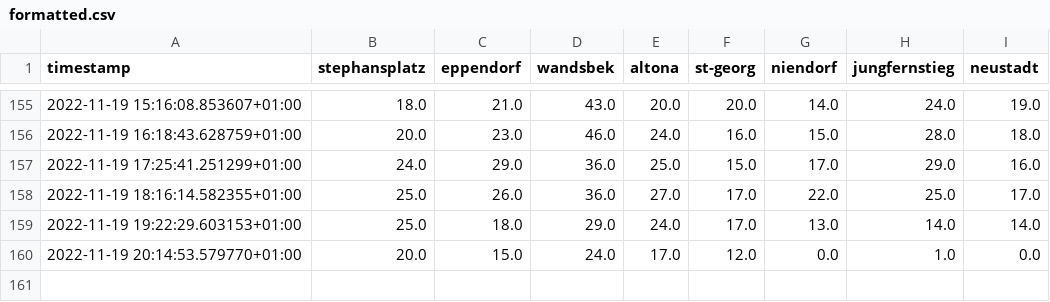
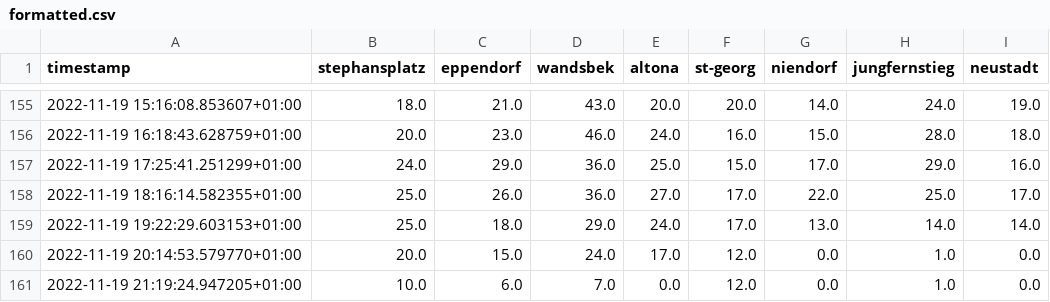
Before and after one commit to sv1990/scrape-occupancy, a CSV file: out/formatted/formatted.csv, drawn as a sheet; only a part is shown, gaps mark what is left out.

```diff
--- a/out/formatted/formatted.csv
+++ b/out/formatted/formatted.csv
@@ -160 +160,2 @@ timestamp,stephansplatz,eppendorf,wandsbek,altona,st-georg,niendorf,jungfernstie
 2022-11-19 20:14:53.579770+01:00,20.0,15.0,24.0,17.0,12.0,0.0,1.0,0.0
+2022-11-19 21:19:24.947205+01:00,10.0,6.0,7.0,0.0,12.0,0.0,1.0,0.0
```
Also changed, not shown: 1 other file.
